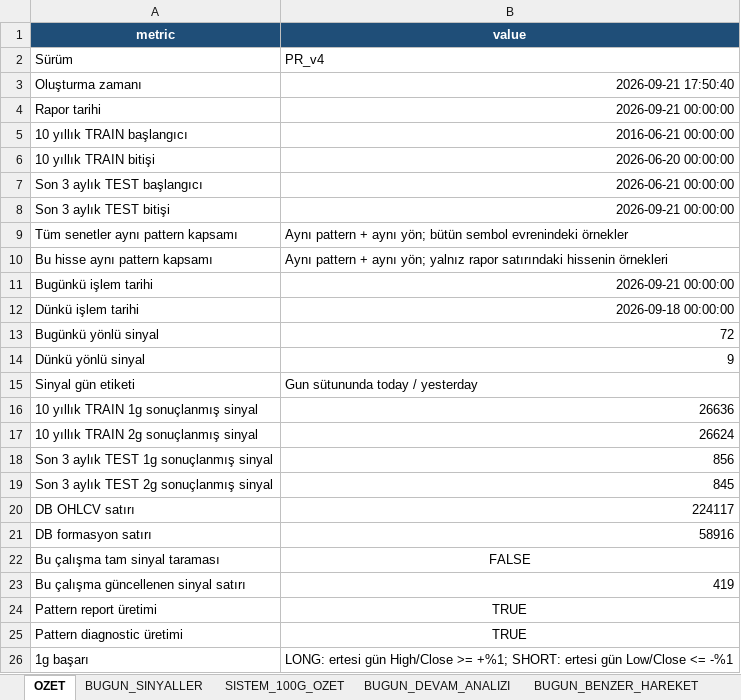
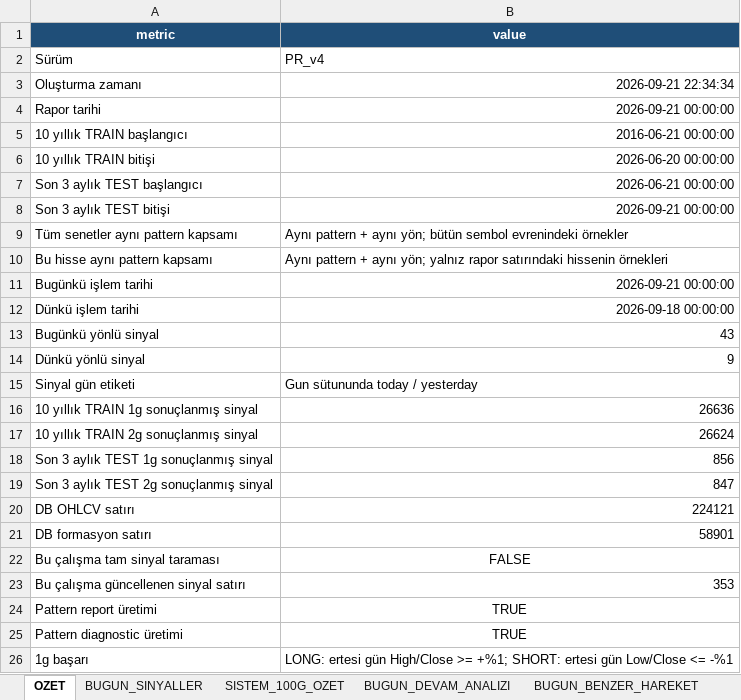
Before and after one commit to serkanche/portfoy, an Excel workbook: CNDL_tr.xlsx, sheet OZET, drawn as a sheet; only a part is shown; values as stored, in another font and other column widths than the file's, no borders; the diff names each change by its address in the sheet, - before the commit and + after, or states it on an @@ line.

```diff
--- a/CNDL_tr.xlsx (sheet OZET)
+++ b/CNDL_tr.xlsx (sheet OZET)
-B3 (value): 2026-09-21 17:50:40
+B3 (value): 2026-09-21 22:34:34
-B13 (value): 72
+B13 (value): 43
-B19 (value): 845
+B19 (value): 847
-B20 (value): 224117
+B20 (value): 224121
-B21 (value): 58916
+B21 (value): 58901
-B23 (value): 419
+B23 (value): 353
```
Also changed, not shown: sheet BUGUN_BENZER_HAREKET, sheet BUGUN_DEVAM_ANALIZI, sheet BUGUN_SINYALLER.
